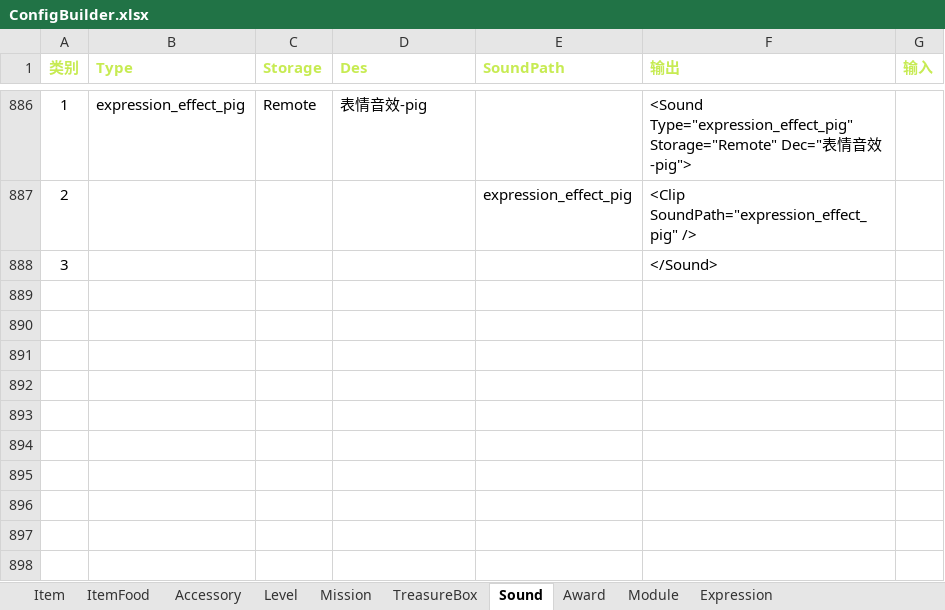
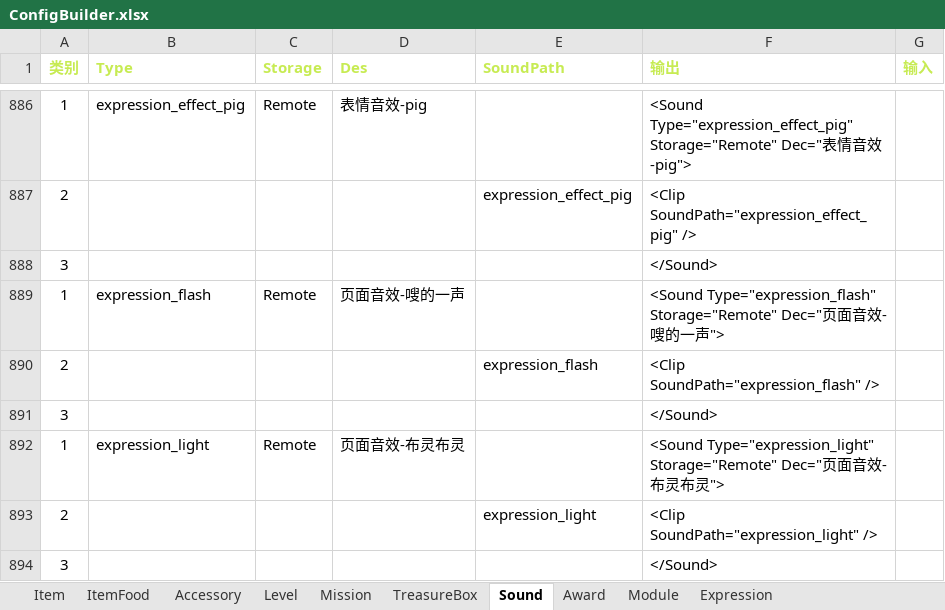
Before and after one commit to EarlyAnt/HankConfig, an Excel workbook: ConfigBuilder.xlsx, sheet Sound, drawn as a sheet; only a part is shown, gaps mark what is left out; values as stored, in another font and other column widths than the file's, no borders; conditional formats not drawn; the diff names each change by its address in the sheet, - before the commit and + after, or states it on an @@ line.

Commit message:
1.SoundConfig.xml配置文件，增加表情页2个入场音效的配置。

```diff
--- a/ConfigBuilder.xlsx (sheet Sound)
+++ b/ConfigBuilder.xlsx (sheet Sound)
+row 889: 1 | expression_flash | Remote | 页面音效-嗖的一声 |  | <Sound Type="expression_flash" Storage="Remote" Dec="页面音效-嗖的一声">
+row 890: 2 |  |  |  | expression_flash | <Clip SoundPath="expression_flash" />
+row 891: 3 |  |  |  |  | </Sound>
+row 892: 1 | expression_light | Remote | 页面音效-布灵布灵 |  | <Sound Type="expression_light" Storage="Remote" Dec="页面音效-布灵布灵">
+row 893: 2 |  |  |  | expression_light | <Clip SoundPath="expression_light" />
+row 894: 3 |  |  |  |  | </Sound>
```
Also changed, not shown: 1 other file.
